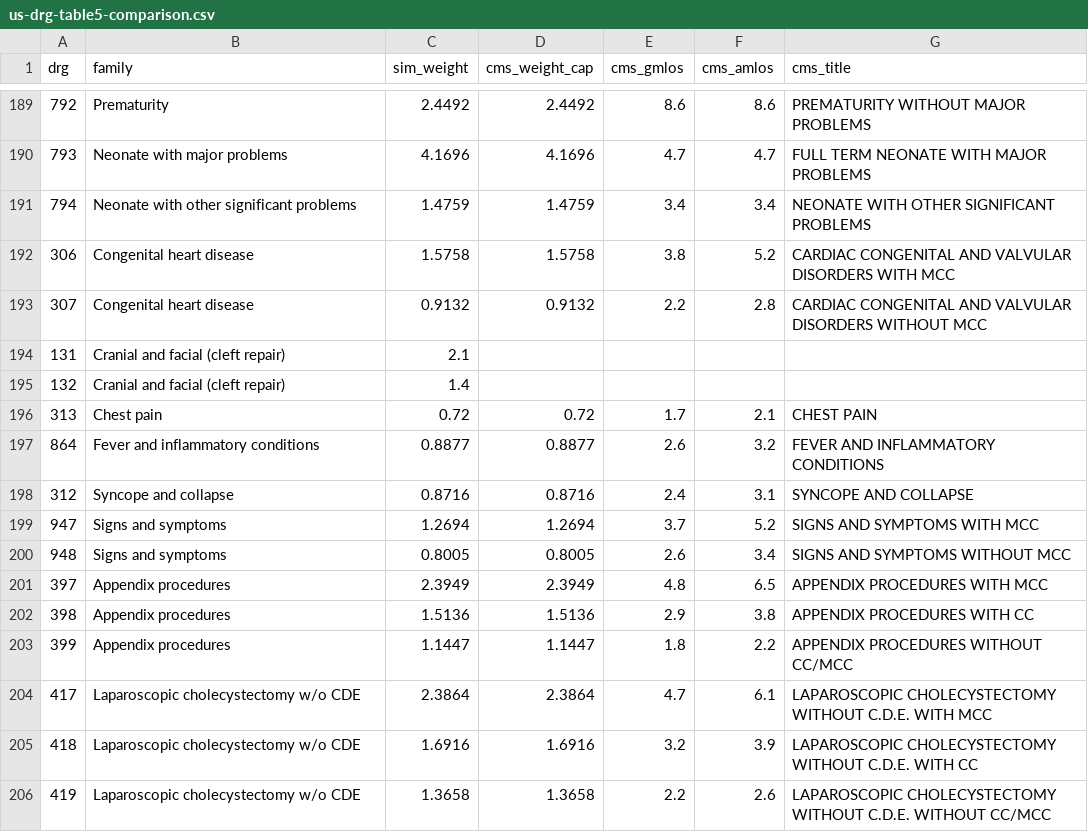
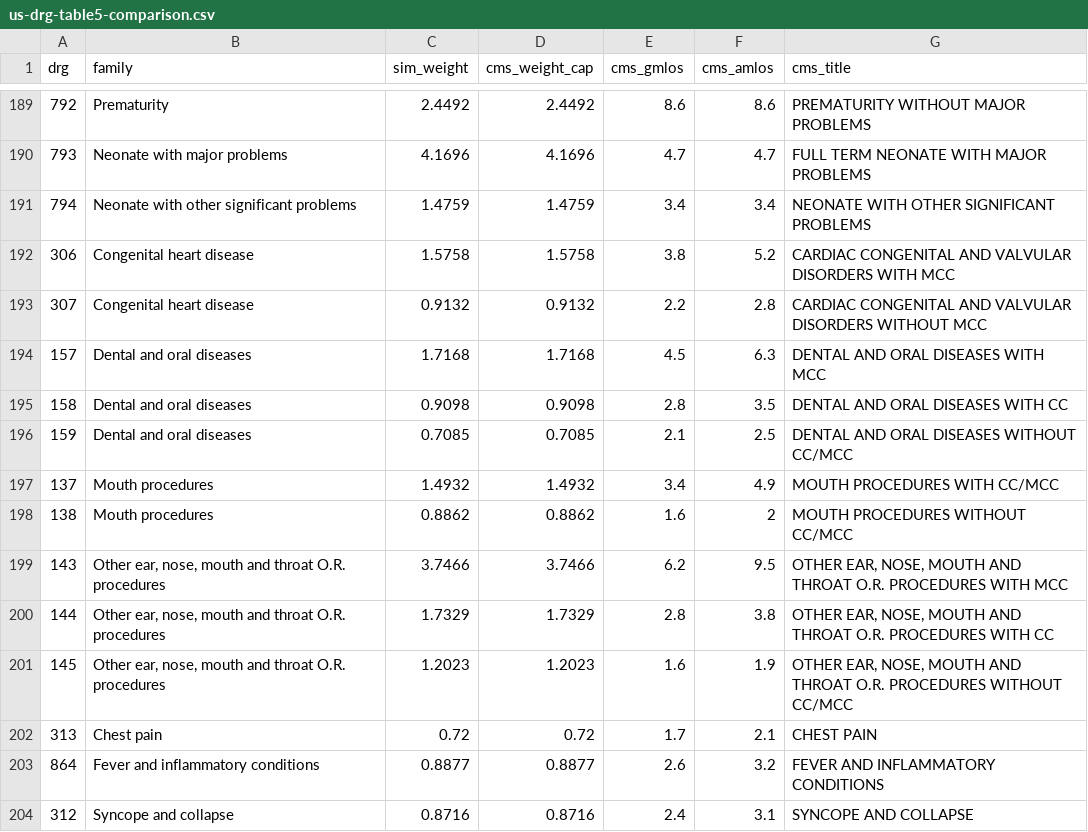
Before and after one commit to rikirinjani/Deers-Rock, a CSV file: docs/us-drg-table5-comparison.csv, drawn as a sheet; only a part is shown, gaps mark what is left out; the shorter side is filled out with more unchanged rows; removed rows and columns are numbered as before the commit, all else as after; the diff names each change by its address in the sheet, - before the commit and + after, or states it on an @@ line.

```diff
--- a/docs/us-drg-table5-comparison.csv
+++ b/docs/us-drg-table5-comparison.csv
-row 194: 131 | Cranial and facial (cleft repair) | 2.1
-row 195: 132 | Cranial and facial (cleft repair) | 1.4
+row 194: 157 | Dental and oral diseases | 1.7168 | 1.7168 | 4.5 | 6.3 | DENTAL AND ORAL DISEASES WITH MCC
+row 195: 158 | Dental and oral diseases | 0.9098 | 0.9098 | 2.8 | 3.5 | DENTAL AND ORAL DISEASES WITH CC
+row 196: 159 | Dental and oral diseases | 0.7085 | 0.7085 | 2.1 | 2.5 | DENTAL AND ORAL DISEASES WITHOUT CC/MCC
+row 197: 137 | Mouth procedures | 1.4932 | 1.4932 | 3.4 | 4.9 | MOUTH PROCEDURES WITH CC/MCC
+row 198: 138 | Mouth procedures | 0.8862 | 0.8862 | 1.6 | 2 | MOUTH PROCEDURES WITHOUT CC/MCC
+row 199: 143 | Other ear, nose, mouth and throat O.R. procedures | 3.7466 | 3.7466 | 6.2 | 9.5 | OTHER EAR, NOSE, MOUTH AND THROAT O.R. PROCEDURES WITH MCC
+row 200: 144 | Other ear, nose, mouth and throat O.R. procedures | 1.7329 | 1.7329 | 2.8 | 3.8 | OTHER EAR, NOSE, MOUTH AND THROAT O.R. PROCEDURES WITH CC
+row 201: 145 | Other ear, nose, mouth and throat O.R. procedures | 1.2023 | 1.2023 | 1.6 | 1.9 | OTHER EAR, NOSE, MOUTH AND THROAT O.R. PROCEDURES WITHOUT CC/MCC
```
Also changed, not shown: 3 other files.
